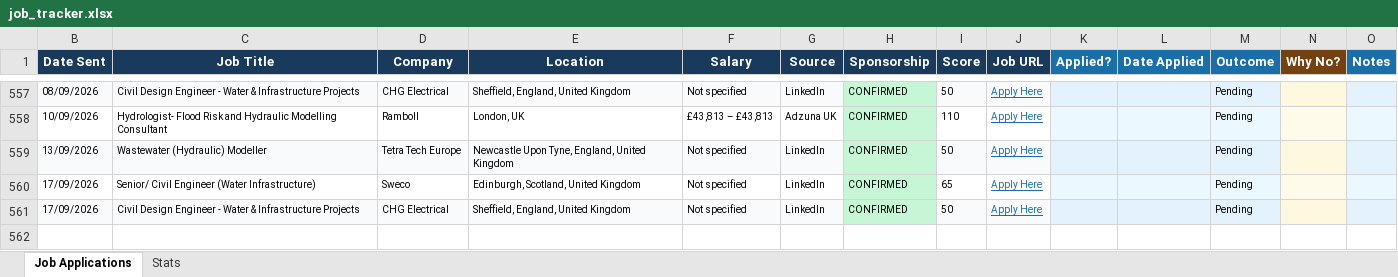
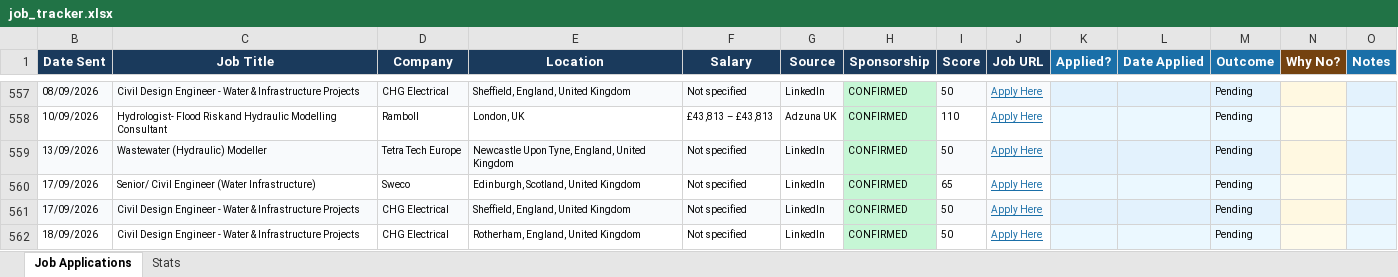
Before and after one commit to ishaankumar3/job-hunter, an Excel workbook: job_tracker.xlsx, sheet Job Applications, drawn as a sheet; only a part is shown, gaps mark what is left out; values as stored, in another font and other column widths than the file's, no borders; the diff names each change by its address in the sheet, - before the commit and + after, or states it on an @@ line.

```diff
--- a/job_tracker.xlsx (sheet Job Applications)
+++ b/job_tracker.xlsx (sheet Job Applications)
+row 562: 18/09/2026 | Civil Design Engineer - Water & Infrastructure Projects | CHG Electrical | Rotherham, England, United Kingdom | Not specified | LinkedIn | CONFIRMED | 50 | Apply Here |  |  | Pending
```
Also changed, not shown: hidden cells.
